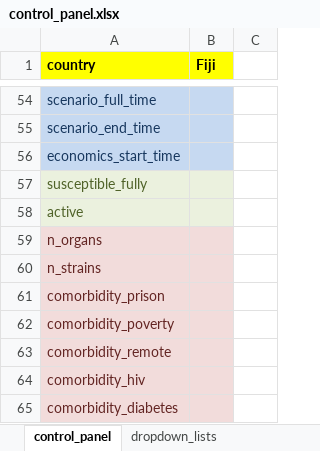
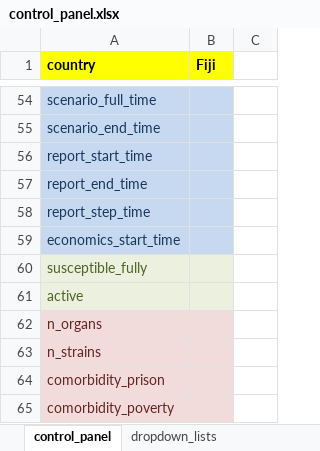
Before and after one commit to monash-emu/AuTuMN, an Excel workbook: autumn/xls/control_panel.xlsx, sheet control_panel, drawn as a sheet; only a part is shown, gaps mark what is left out; the shorter side is filled out with more unchanged rows; values as stored, in another font and other column widths than the file's, no borders; the diff names each change by its address in the sheet, - before the commit and + after, or states it on an @@ line.

```diff
--- a/autumn/xls/control_panel.xlsx (sheet control_panel)
+++ b/autumn/xls/control_panel.xlsx (sheet control_panel)
+row 56: report_start_time
+row 57: report_end_time
+row 58: report_step_time
```
Also changed, not shown: autumn/xls/data_default.xlsx, 1 other file.
